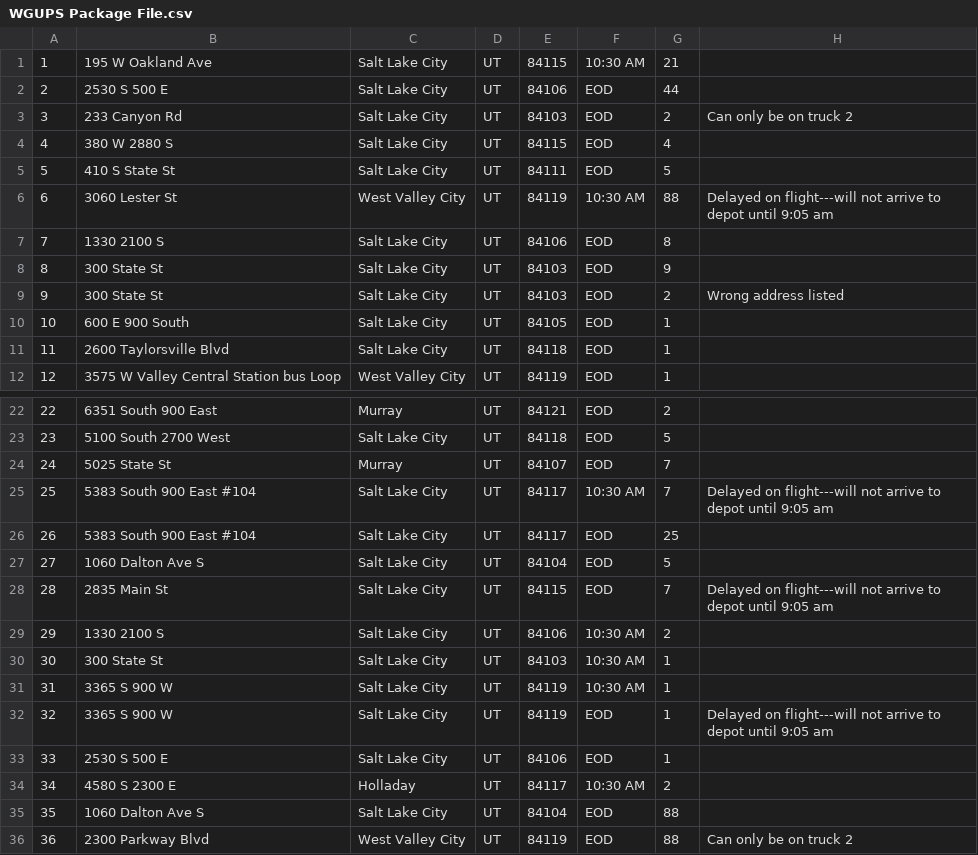
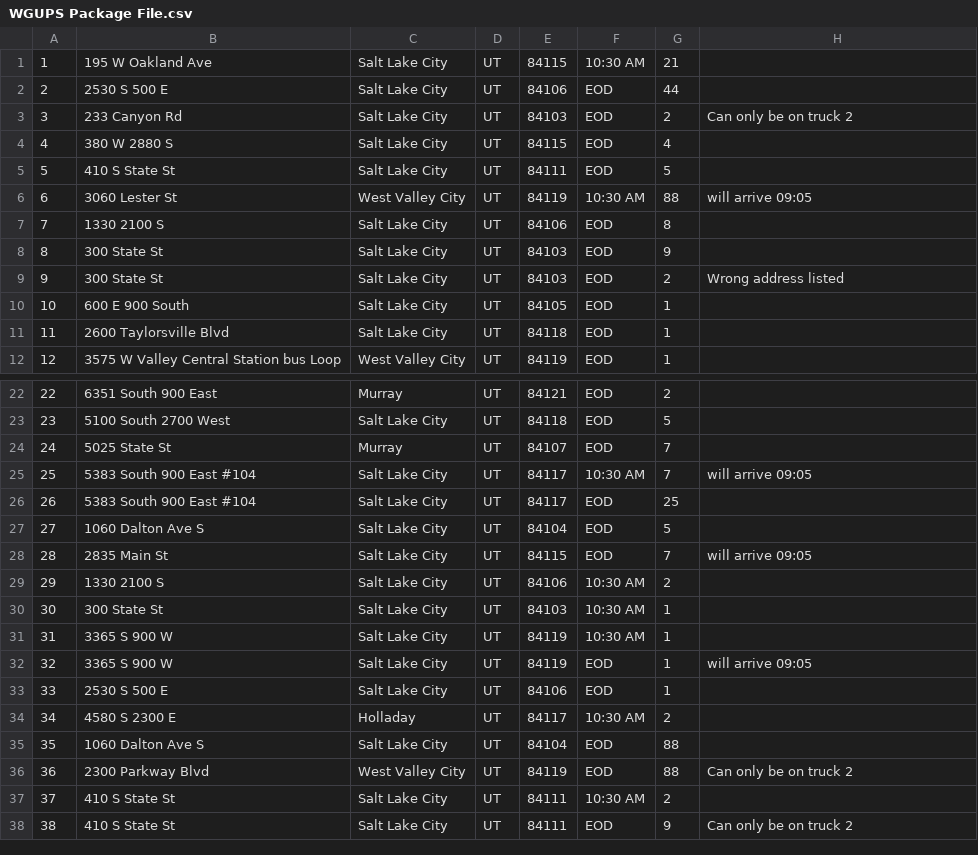
Before and after one commit to TFlan90/delivery_routing, a CSV file: data/WGUPS Package File.csv, drawn as a sheet; only a part is shown, gaps mark what is left out; the shorter side is filled out with more unchanged rows.

```diff
--- a/data/WGUPS Package File.csv
+++ b/data/WGUPS Package File.csv
@@ -5,3 +5,3 @@
 5,410 S State St,Salt Lake City,UT,84111,EOD,5,
-6,3060 Lester St,West Valley City,UT,84119,10:30 AM,88,Delayed on flight---will not arrive to depot until 9:05 am
+6,3060 Lester St,West Valley City,UT,84119,10:30 AM,88,will arrive 09:05
 7,1330 2100 S,Salt Lake City,UT,84106,EOD,8,
@@ -24,6 +24,6 @@
 24,5025 State St,Murray,UT,84107,EOD,7,
-25,5383 South 900 East #104,Salt Lake City,UT,84117,10:30 AM,7,Delayed on flight---will not arrive to depot until 9:05 am
+25,5383 South 900 East #104,Salt Lake City,UT,84117,10:30 AM,7,will arrive 09:05
 26,5383 South 900 East #104,Salt Lake City,UT,84117,EOD,25,
 27,1060 Dalton Ave S,Salt Lake City,UT,84104,EOD,5,
-28,2835 Main St,Salt Lake City,UT,84115,EOD,7,Delayed on flight---will not arrive to depot until 9:05 am
+28,2835 Main St,Salt Lake City,UT,84115,EOD,7,will arrive 09:05
 29,1330 2100 S,Salt Lake City,UT,84106,10:30 AM,2,
@@ -31,3 +31,3 @@
 31,3365 S 900 W,Salt Lake City,UT,84119,10:30 AM,1,
-32,3365 S 900 W,Salt Lake City,UT,84119,EOD,1,Delayed on flight---will not arrive to depot until 9:05 am
+32,3365 S 900 W,Salt Lake City,UT,84119,EOD,1,will arrive 09:05
 33,2530 S 500 E,Salt Lake City,UT,84106,EOD,1,
```
Also changed, not shown: 1 other file.
